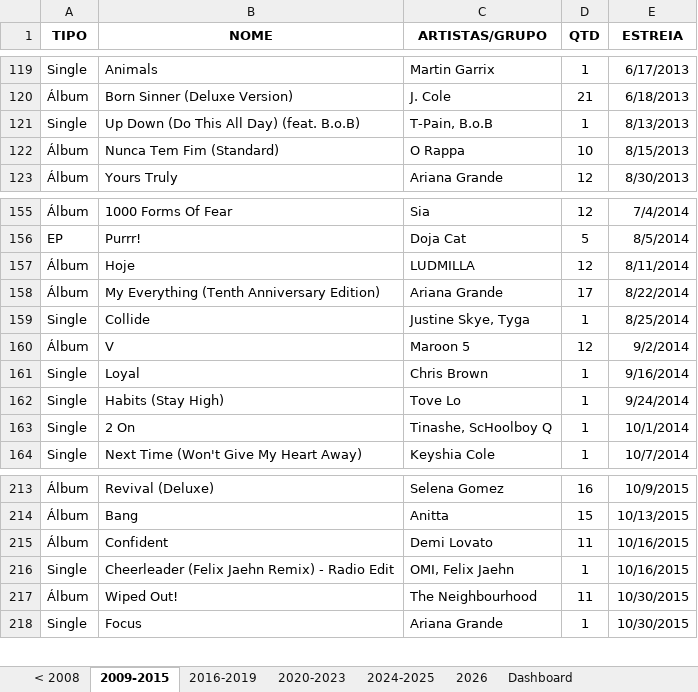
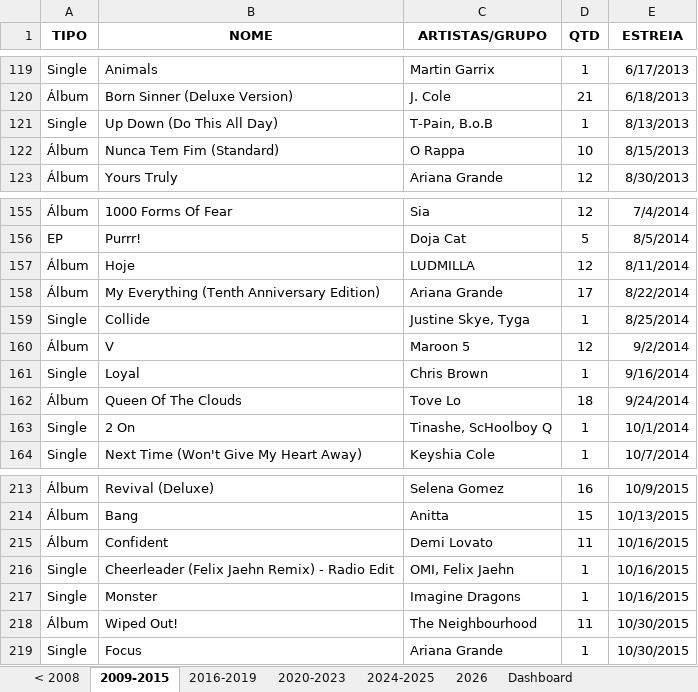
Before and after one commit to arthurlpsz/SpotifyLibraryMigrator, an Excel workbook: Musicas_Curtidas.xlsx, sheet 2009-2015, drawn as a sheet; only a part is shown, gaps mark what is left out; values as stored, in another font and other column widths than the file's, no borders; table styles not drawn; removed rows and columns are numbered as before the commit, all else as after; the diff names each change by its address in the sheet, - before the commit and + after, or states it on an @@ line.

```diff
--- a/Musicas_Curtidas.xlsx (sheet 2009-2015)
+++ b/Musicas_Curtidas.xlsx (sheet 2009-2015)
-B121 (NOME): Up Down (Do This All Day) (feat. B.o.B)
+B121 (NOME): Up Down (Do This All Day)
-row 162: Single | Habits (Stay High) | Tove Lo | 1 | 9/24/2014
+row 162: Álbum | Queen Of The Clouds | Tove Lo | 18 | 9/24/2014
+row 217: Single | Monster | Imagine Dragons | 1 | 10/16/2015
```
Also changed, not shown: sheet 2024-2025, sheet 2026, sheet 2020-2023, sheet Dashboard, charts or pictures, 5 other files.
